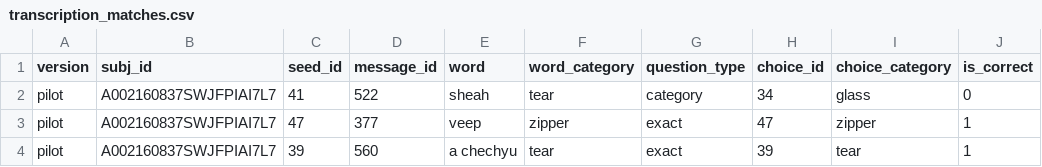
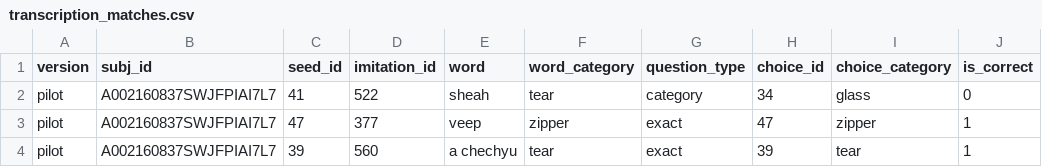
Before and after one commit to lupyanlab/words-in-transition, a CSV file: wordsintransition/data-raw/transcription_matches.csv, drawn as a sheet; only a part is shown.

Commit message:
Renamed message_id to imitation_id

```diff
--- a/wordsintransition/data-raw/transcription_matches.csv
+++ b/wordsintransition/data-raw/transcription_matches.csv
@@ -1,2 +1,2 @@
-version,subj_id,seed_id,message_id,word,word_category,question_type,choice_id,choice_category,is_correct
+version,subj_id,seed_id,imitation_id,word,word_category,question_type,choice_id,choice_category,is_correct
 pilot,A002160837SWJFPIAI7L7,41,522,sheah,tear,category,34,glass,0
```
Also changed, not shown: 1 other file.
